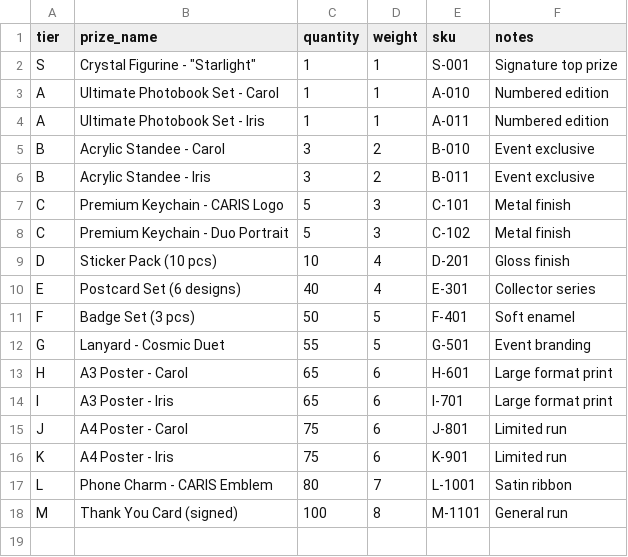
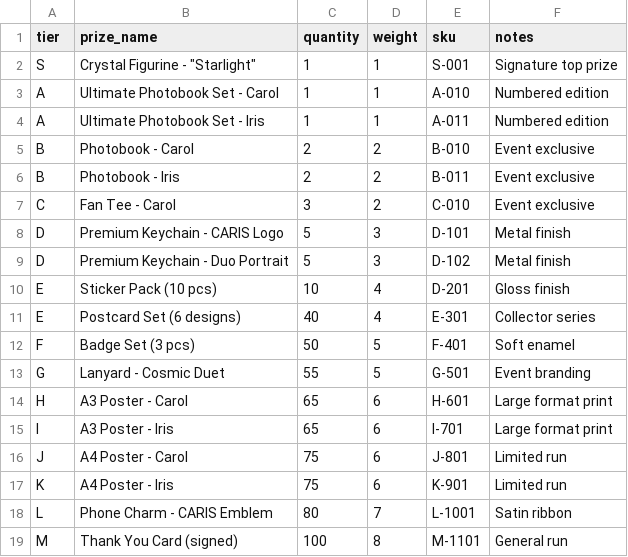
Before and after one commit to kyroskoh/create-kuji-app, a CSV file: public/assets/prizes.sample.csv, drawn as a sheet.

Commit message:
Update sample data

```diff
--- a/public/assets/prizes.sample.csv
+++ b/public/assets/prizes.sample.csv
@@ -4,7 +4,8 @@ A,Ultimate Photobook Set - Carol,1,1,A-010,Numbered edition
 A,Ultimate Photobook Set - Iris,1,1,A-011,Numbered edition
-B,Acrylic Standee - Carol,3,2,B-010,Event exclusive
-B,Acrylic Standee - Iris,3,2,B-011,Event exclusive
-C,Premium Keychain - CARIS Logo,5,3,C-101,Metal finish
-C,Premium Keychain - Duo Portrait,5,3,C-102,Metal finish
-D,Sticker Pack (10 pcs),10,4,D-201,Gloss finish
+B,Photobook - Carol,2,2,B-010,Event exclusive
+B,Photobook - Iris,2,2,B-011,Event exclusive
+C,Fan Tee - Carol,3,2,C-010,Event exclusive
+D,Premium Keychain - CARIS Logo,5,3,D-101,Metal finish
+D,Premium Keychain - Duo Portrait,5,3,D-102,Metal finish
+E,Sticker Pack (10 pcs),10,4,D-201,Gloss finish
 E,Postcard Set (6 designs),40,4,E-301,Collector series
```
Also changed, not shown: 1 other file.
